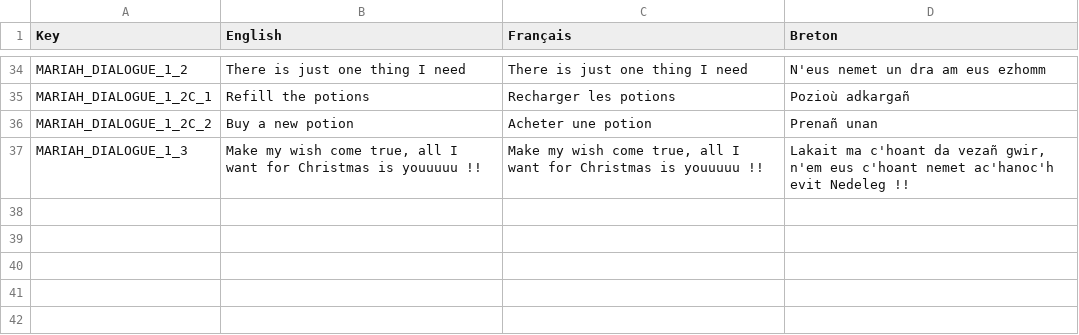
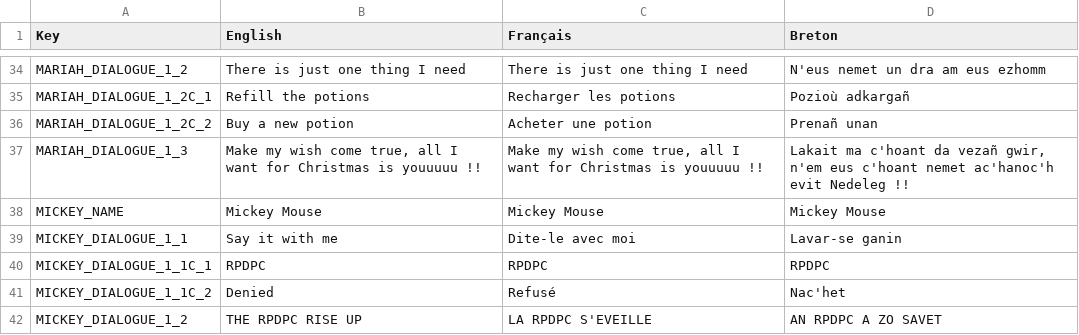
Before and after one commit to Polissages-de-Couilles/Reflets-Oublies, a CSV file: Assets/Resources/Localization.csv, drawn as a sheet; only a part is shown, gaps mark what is left out; the diff names each change by its address in the sheet, - before the commit and + after, or states it on an @@ line.

Commit message:
Mickey Mouse + Memory SO + Memory Manager + Memory Event (et un peu de rangement)

```diff
--- a/Assets/Resources/Localization.csv
+++ b/Assets/Resources/Localization.csv
+row 38: MICKEY_NAME | Mickey Mouse | Mickey Mouse | Mickey Mouse
+row 39: MICKEY_DIALOGUE_1_1 | Say it with me | Dite-le avec moi | Lavar-se ganin
+row 40: MICKEY_DIALOGUE_1_1C_1 | RPDPC | RPDPC | RPDPC
+row 41: MICKEY_DIALOGUE_1_1C_2 | Denied | Refusé | Nac'het
+row 42: MICKEY_DIALOGUE_1_2 | THE RPDPC RISE UP | LA RPDPC S'EVEILLE | AN RPDPC A ZO SAVET
```
Also changed, not shown: 26 other files.
